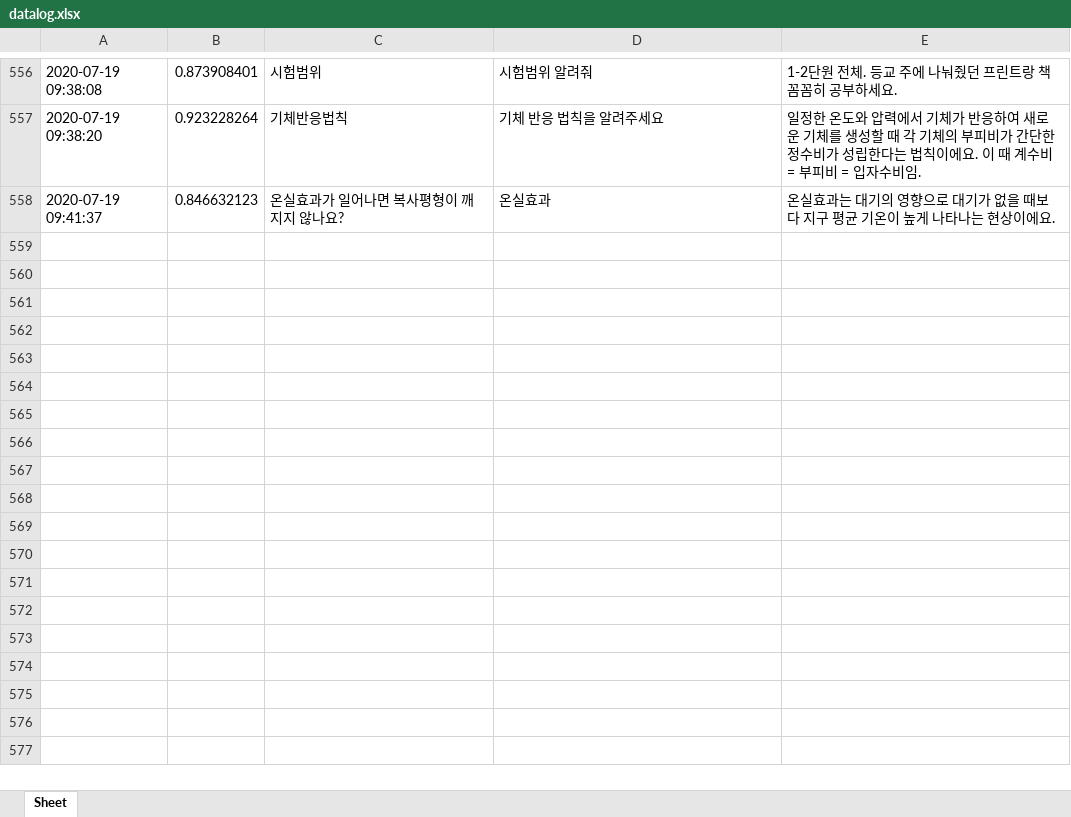
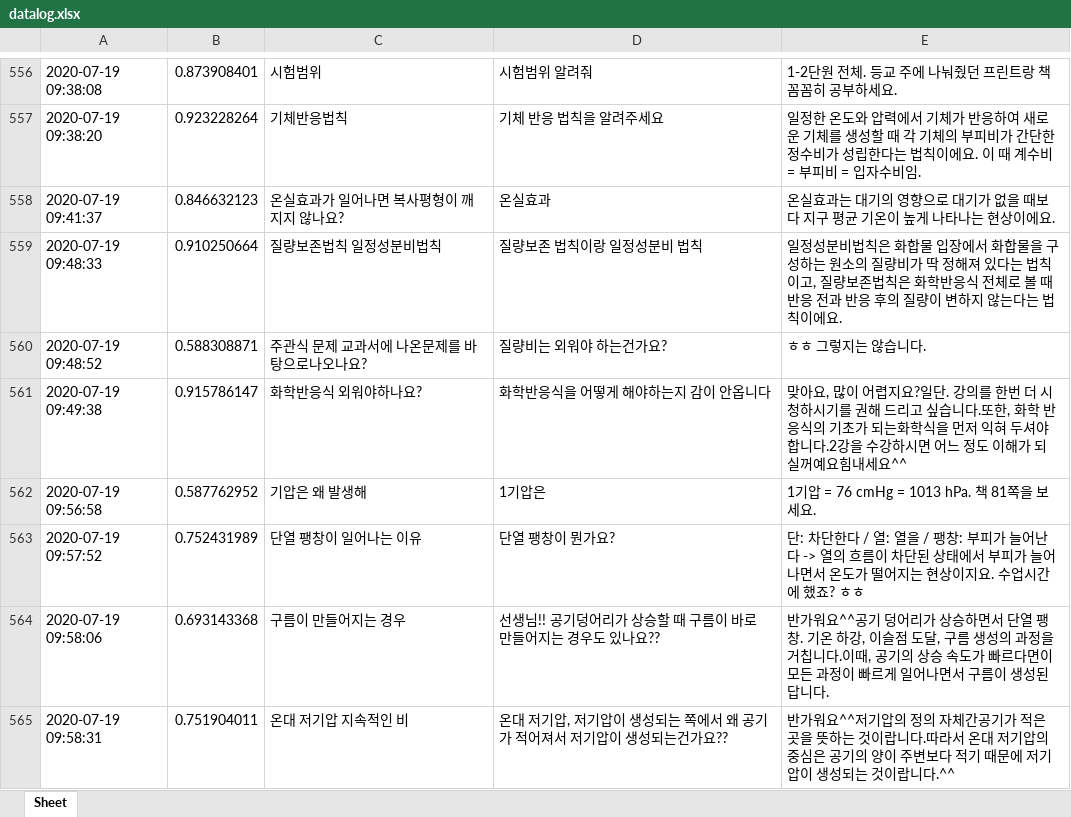
Before and after one commit to kungmo/faq_chatbot_science_3rd, an Excel workbook: data/datalog.xlsx, sheet Sheet, drawn as a sheet; only a part is shown, gaps mark what is left out; values as stored, in another font and other column widths than the file's, no borders; the diff names each change by its address in the sheet, - before the commit and + after, or states it on an @@ line.

```diff
--- a/data/datalog.xlsx (sheet Sheet)
+++ b/data/datalog.xlsx (sheet Sheet)
+row 559: 2020-07-19 09:48:33 | 0.910250664 | 질량보존법칙 일정성분비법칙 | 질량보존 법칙이랑 일정성분비 법칙 | 일정성분비법칙은 화합물 입장에서 화합물을 구성하는 원소의 질량비가 딱 정해져 있다는 법칙이고, 질량보존법칙은 화학반응식 전체로 볼 때 반응 전과 반응 후의 질량이 변하지 않는다는 법칙이에요.
+row 560: 2020-07-19 09:48:52 | 0.588308871 | 주관식 문제 교과서에 나온문제를 바탕으로나오나요? | 질량비는 외워야 하는건가요? | ㅎㅎ 그렇지는 않습니다.
+row 561: 2020-07-19 09:49:38 | 0.915786147 | 화학반응식 외워야하나요? | 화학반응식을 어떻게 해야하는지 감이 안옵니다 | 맞아요, 많이 어렵지요?일단. 강의를 한번 더 시청하시기를 권해 드리고 싶습니다.또한, 화학 반응식의 기초가 되는화학식을 먼저 익혀 두셔야 합니다.2강을 수강하시면 어느 정도 이해가 되실꺼예요힘내세요^^
+row 562: 2020-07-19 09:56:58 | 0.587762952 | 기압은 왜 발생해 | 1기압은 | 1기압 = 76 cmHg = 1013 hPa. 책 81쪽을 보세요.
+row 563: 2020-07-19 09:57:52 | 0.752431989 | 단열 팽창이 일어나는 이유 | 단열 팽창이 뭔가요? | 단: 차단한다 / 열: 열을 / 팽창: 부피가 늘어난다 -> 열의 흐름이 차단된 상태에서 부피가 늘어나면서 온도가 떨어지는 현상이지요. 수업시간에 했죠? ㅎㅎ
+row 564: 2020-07-19 09:58:06 | 0.693143368 | 구름이 만들어지는 경우 | 선생님!! 공기덩어리가 상승할 때 구름이 바로 만들어지는 경우도 있나요?? | 반가워요^^공기 덩어리가 상승하면서 단열 팽창. 기온 하강, 이슬점 도달, 구름 생성의 과정을 거칩니다.이때, 공기의 상승 속도가 빠르다면이 모든 과정이 빠르게 일어나면서 구름이 생성된답니다.
+row 565: 2020-07-19 09:58:31 | 0.751904011 | 온대 저기압 지속적인 비 | 온대 저기압, 저기압이 생성되는 쪽에서 왜 공기가 적어져서 저기압이 생성되는건가요?? | 반가워요^^저기압의 정의 자체간공기가 적은 곳을 뜻하는 것이랍니다.따라서 온대 저기압의 중심은 공기의 양이 주변보다 적기 때문에 저기압이 생성되는 것이랍니다.^^
```
Also changed, not shown: 1 other file.
